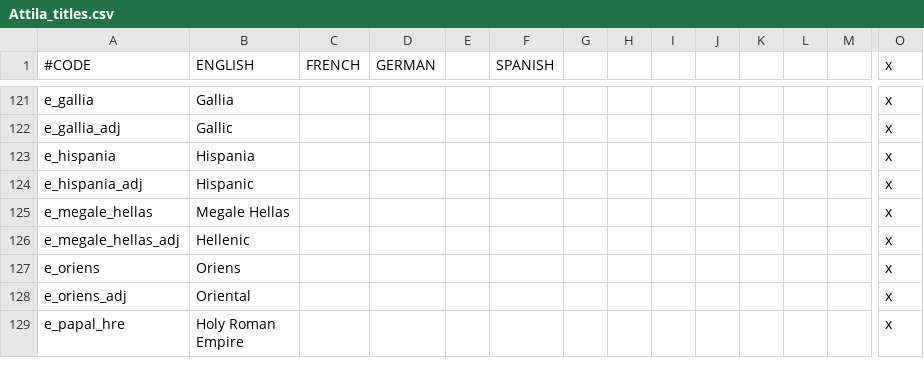
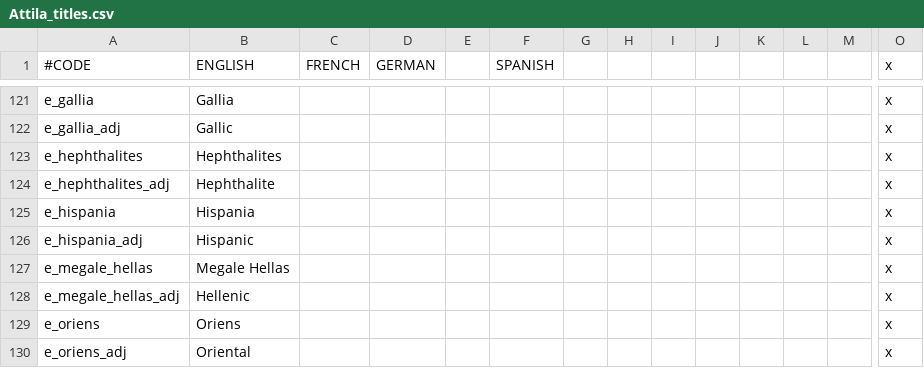
Before and after one commit to Ofaloaf/GothLP, a CSV file: localisation/Attila_titles.csv, drawn as a sheet; only a part is shown, gaps mark what is left out; the shorter side is filled out with more unchanged rows; rows hold the shown columns only; the diff names each change by its address in the sheet, - before the commit and + after, or states it on an @@ line.

Commit message:
Hephthalites!
-Hephthalite Empire added
-Duke of Rhaetia added

```diff
--- a/localisation/Attila_titles.csv
+++ b/localisation/Attila_titles.csv
+row 123: e_hephthalites | Hephthalites |  |  |  |  |  |  |  |  |  |  |  | x
+row 124: e_hephthalites_adj | Hephthalite |  |  |  |  |  |  |  |  |  |  |  | x
```
Also changed, not shown: 28 other files.
